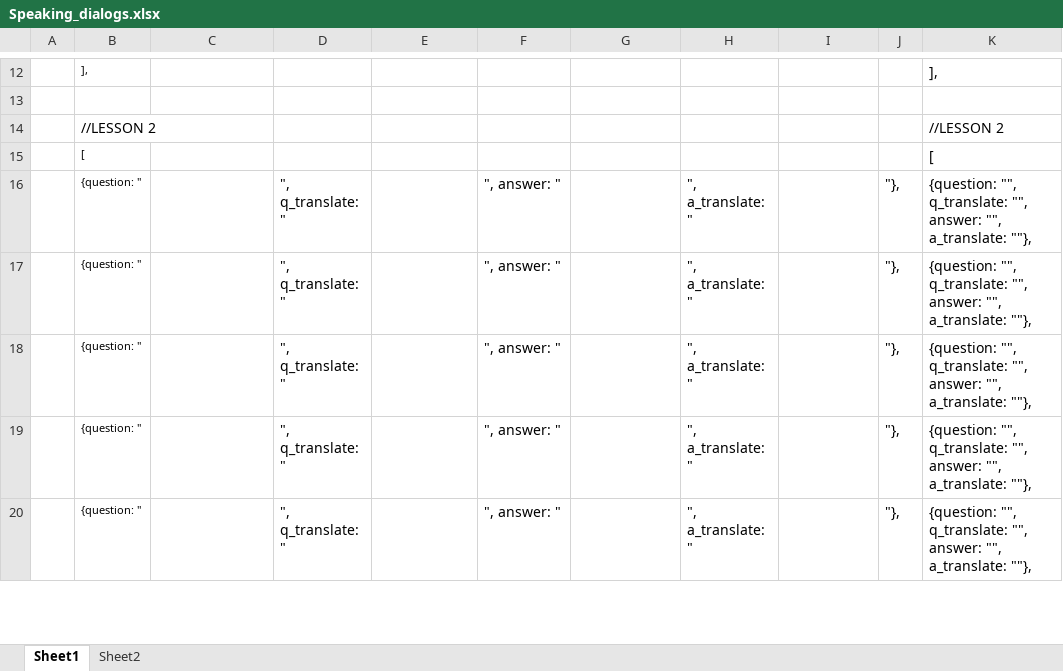
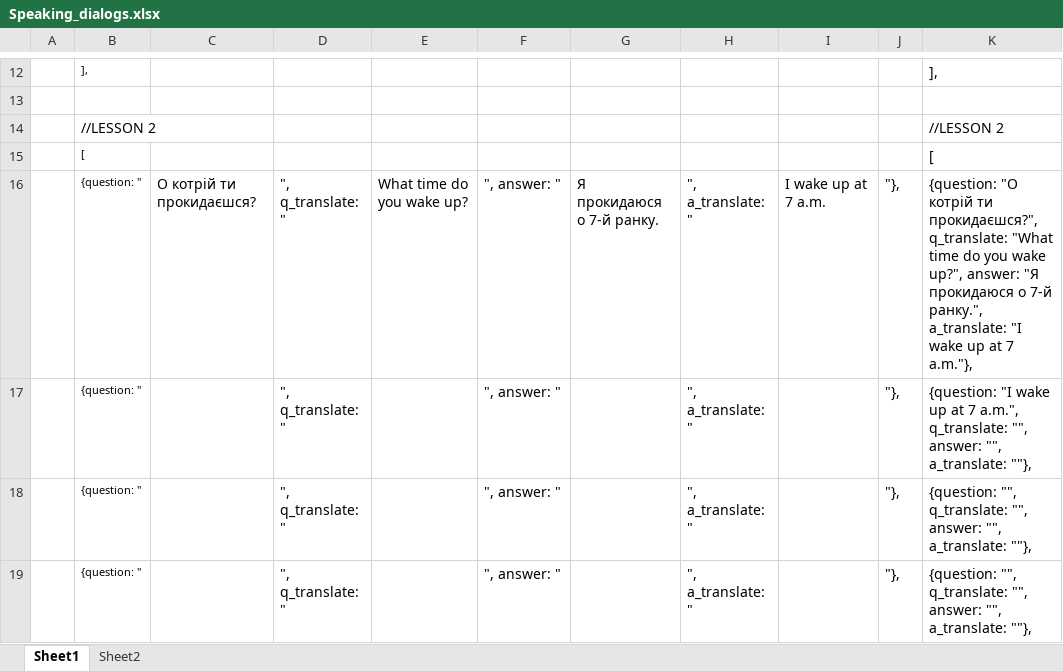
Before and after one commit to vikhulei/TeachLearnFullStack, an Excel workbook: public/docs/Excel data/Speaking_dialogs.xlsx, sheet Sheet1, drawn as a sheet; only a part is shown, gaps mark what is left out; the shorter side is filled out with more unchanged rows; values as stored, in another font and other column widths than the file's, no borders; the diff names each change by its address in the sheet, - before the commit and + after, or states it on an @@ line.

Commit message:
dialog done for lesson 2

```diff
--- a/public/docs/Excel data/Speaking_dialogs.xlsx (sheet Sheet1)
+++ b/public/docs/Excel data/Speaking_dialogs.xlsx (sheet Sheet1)
-C16: (empty)
+C16: О котрій ти прокидаєшся?
-E16: (empty)
+E16: What time do you wake up?
-G16: (empty)
+G16: Я прокидаюся о 7-й ранку.
-I16: (empty)
+I16: I wake up at 7 a.m.
-K16: {question: "", q_translate: "", answer: "", a_translate: ""},
+K16: {question: "О котрій ти прокидаєшся?", q_translate: "What time do you wake up?", answer: "Я прокидаюся о 7-й ранку.", a_translate: "I wake up at 7 a.m."},
-K17: {question: "", q_translate: "",…
+K17: {question: "I wake up at 7 a.m.", q_translate: "",…
```
Also changed, not shown: 1 other file.
